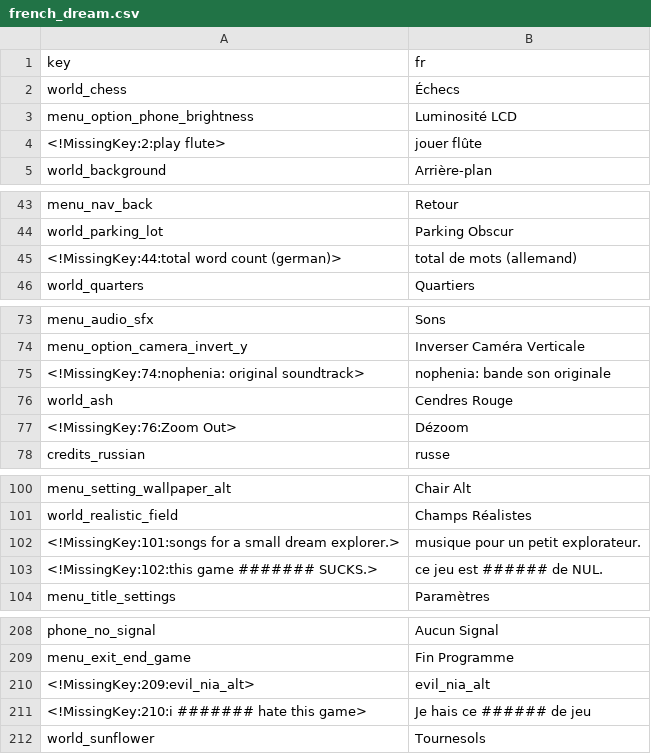
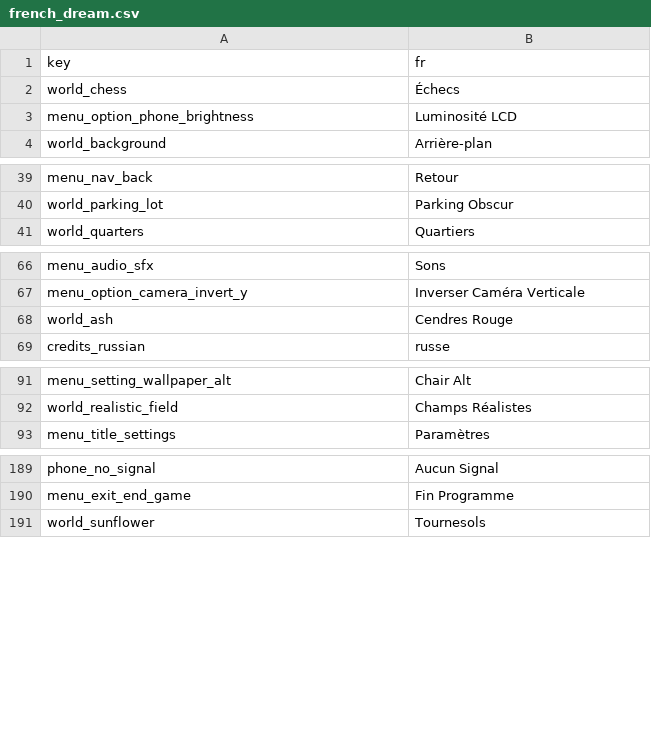
Before and after one commit to totobono4/nophenia-french_dream, a CSV file: lang/french_dream.csv, drawn as a sheet; only a part is shown, gaps mark what is left out; the diff covers the shown part only.

```diff
--- a/lang/french_dream.csv
+++ b/lang/french_dream.csv
@@ -3,3 +3,2 @@ world_chess,Échecs
 menu_option_phone_brightness,Luminosité LCD
-<!MissingKey:2:play flute>,jouer flûte
 world_background,Arrière-plan
@@ -44,3 +40,2 @@ menu_nav_back,Retour
 world_parking_lot,Parking Obscur
-<!MissingKey:44:total word count     (german)>,total de mots     (allemand)
 world_quarters,Quartiers
@@ -74,5 +67,3 @@ menu_audio_sfx,Sons
 menu_option_camera_invert_y,Inverser Caméra Verticale
-<!MissingKey:74:nophenia: original soundtrack>,nophenia: bande son originale
 world_ash,Cendres Rouge
-<!MissingKey:76:Zoom Out>,Dézoom
 credits_russian,russe
@@ -101,4 +92,2 @@ menu_setting_wallpaper_alt,Chair Alt
 world_realistic_field,Champs Réalistes
-<!MissingKey:101:songs for a small dream explorer.>,musique pour un petit explorateur.
-<!MissingKey:102:this game ####### SUCKS.>,ce jeu est ###### de NUL.
 menu_title_settings,Paramètres
@@ -209,4 +190,2 @@ phone_no_signal,Aucun Signal
 menu_exit_end_game,Fin Programme
-<!MissingKey:209:evil_nia_alt>,evil_nia_alt
-<!MissingKey:210:i ####### hate this game>,Je hais ce ###### de jeu
 world_sunflower,Tournesols
```
Also changed, not shown: 15 removed rows elsewhere in this file, 1 other file.
